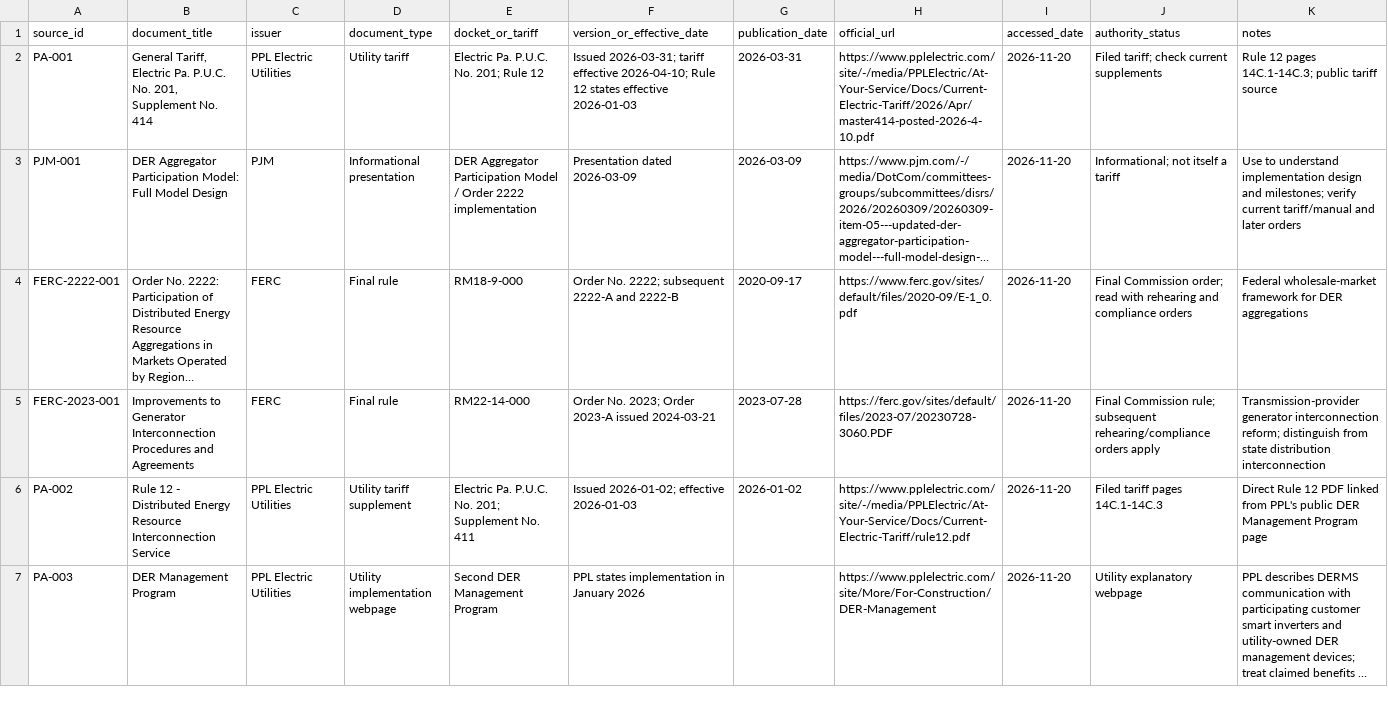
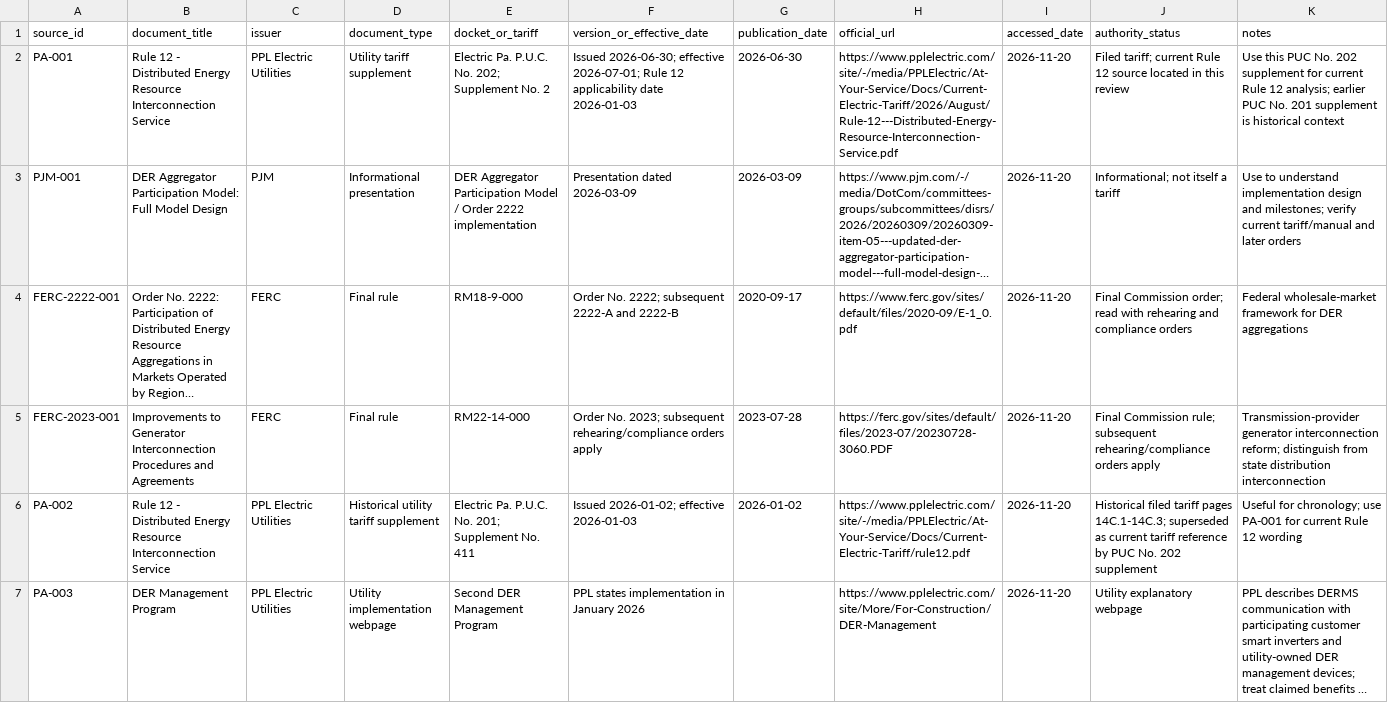
Before and after one commit to ASM-21/energy-systems-doctoral-program, a CSV file: research/casebooks/pa-der-interconnection/source-register.csv, drawn as a sheet; only a part is shown; long unchanged cells end in …; the diff covers the shown part only; the diff names each change by its address in the sheet, - before the commit and + after, or states it on an @@ line.

Commit message:
Version Pennsylvania DER sources and add order and hosting-capacity evidence

```diff
--- a/research/casebooks/pa-der-interconnection/source-register.csv
+++ b/research/casebooks/pa-der-interconnection/source-register.csv
-B2 (document_title): General Tariff, Electric Pa. P.U.C. No. 201, Supplement No. 414
+B2 (document_title): Rule 12 - Distributed Energy Resource Interconnection Service
-D2 (document_type): Utility tariff
+D2 (document_type): Utility tariff supplement
-E2 (docket_or_tariff): Electric Pa. P.U.C. No. 201; Rule 12
+E2 (docket_or_tariff): Electric Pa. P.U.C. No. 202; Supplement No. 2
-F2 (version_or_effective_date): Issued 2026-03-31; tariff effective 2026-04-10; Rule 12 states effective 2026-01-03
+F2 (version_or_effective_date): Issued 2026-06-30; effective 2026-07-01; Rule 12 applicability date 2026-01-03
-G2 (publication_date): 2026-03-31
+G2 (publication_date): 2026-06-30
-H2 (official_url): https://www.pplelectric.com/site/-/media/PPLElectric/At-Your-Service/Docs/Current-Electric-Tariff/2026/Apr/master414-posted-2026-4-10.pdf
+H2 (official_url): https://www.pplelectric.com/site/-/media/PPLElectric/At-Your-Service/Docs/Current-Electric-Tariff/2026/August/Rule-12---Distributed-Energy-Resource-Interconnection-Service.pdf
-J2 (authority_status): Filed tariff; check current supplements
+J2 (authority_status): Filed tariff; current Rule 12 source located in this review
-K2 (notes): Rule 12 pages 14C.1-14C.3; public tariff source
+K2 (notes): Use this PUC No. 202 supplement for current Rule 12 analysis; earlier PUC No. 201 supplement is historical context
-F5 (version_or_effective_date): …No. 2023; Order 2023-A issued 2024-03-21
+F5 (version_or_effective_date): …No. 2023; subsequent rehearing/compliance orders apply
-D6 (document_type): Utility tariff supplement
+D6 (document_type): Historical utility tariff supplement
-J6 (authority_status): Filed tariff pages 14C.1-14C.3
+J6 (authority_status): Historical filed tariff pages 14C.1-14C.3; superseded as current tariff reference by PUC No. 202 supplement
-K6 (notes): Direct Rule 12 PDF linked from PPL's public DER Management Program page
+K6 (notes): Useful for chronology; use PA-001 for current Rule 12 wording
```
Also changed, not shown: 4 added rows and 2 edited cells elsewhere in this file.
